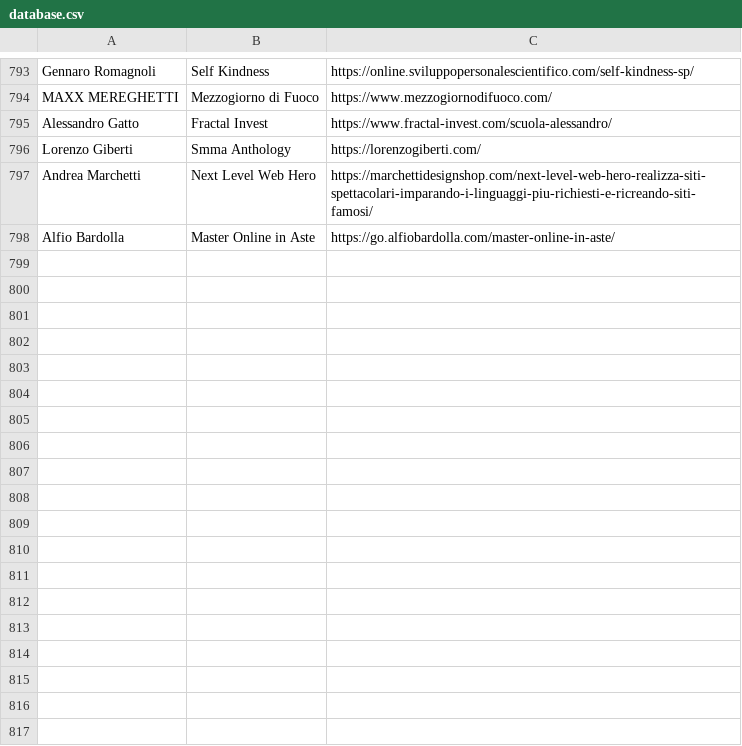
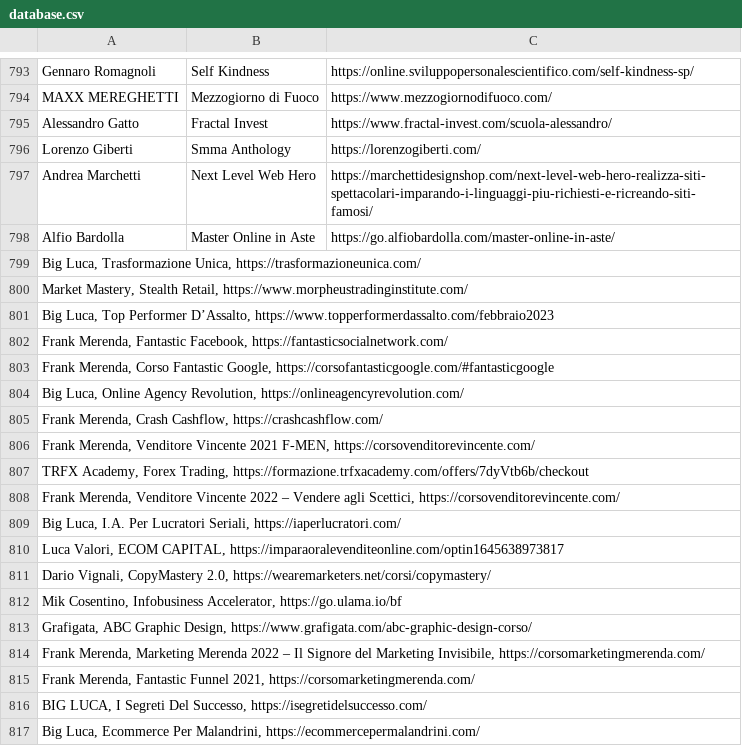
Before and after one commit to seojustseo/test, a CSV file: database.csv, drawn as a sheet; only a part is shown, gaps mark what is left out; the diff names each change by its address in the sheet, - before the commit and + after, or states it on an @@ line.

Commit message:
Update database.csv

```diff
--- a/database.csv
+++ b/database.csv
+row 799: Big Luca, Trasformazione Unica, https://trasformazioneunica.com/
+row 800: Market Mastery, Stealth Retail, https://www.morpheustradinginstitute.com/
+row 801: Big Luca, Top Performer D’Assalto, https://www.topperformerdassalto.com/febbraio2023
+row 802: Frank Merenda, Fantastic Facebook, https://fantasticsocialnetwork.com/
+row 803: Frank Merenda, Corso Fantastic Google, https://corsofantasticgoogle.com/#fantasticgoogle
+row 804: Big Luca, Online Agency Revolution, https://onlineagencyrevolution.com/
+row 805: Frank Merenda, Crash Cashflow, https://crashcashflow.com/
+row 806: Frank Merenda, Venditore Vincente 2021 F-MEN, https://corsovenditorevincente.com/
+row 807: TRFX Academy, Forex Trading, https://formazione.trfxacademy.com/offers/7dyVtb6b/checkout
+row 808: Frank Merenda, Venditore Vincente 2022 – Vendere agli Scettici, https://corsovenditorevincente.com/
+row 809: Big Luca, I.A. Per Lucratori Seriali, https://iaperlucratori.com/
+row 810: Luca Valori, ECOM CAPITAL, https://imparaoralevenditeonline.com/optin1645638973817
+row 811: Dario Vignali, CopyMastery 2.0, https://wearemarketers.net/corsi/copymastery/
+row 812: Mik Cosentino, Infobusiness Accelerator, https://go.ulama.io/bf
+row 813: Grafigata, ABC Graphic Design, https://www.grafigata.com/abc-graphic-design-corso/
+row 814: Frank Merenda, Marketing Merenda 2022 – Il Signore del Marketing Invisibile, https://corsomarketingmerenda.com/
+row 815: Frank Merenda, Fantastic Funnel 2021, https://corsomarketingmerenda.com/
+row 816: BIG LUCA, I Segreti Del Successo, https://isegretidelsuccesso.com/
+row 817: Big Luca, Ecommerce Per Malandrini, https://ecommercepermalandrini.com/
```
